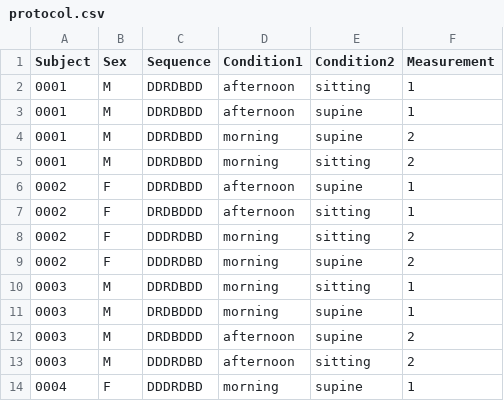
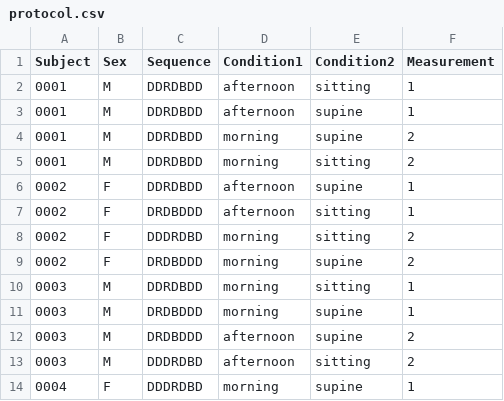
Before and after one commit to germangh/batman, a CSV file: +pupillator/protocol.csv, drawn as a sheet; only a part is shown.

Commit message:
EHN: Better consistency between HRV, PVT and PD feature extraction
* The three types of features were sometimes using inconsistent
  feature names and feature values.

* The main_ scripts work also when running them at nin389

```diff
--- a/+pupillator/protocol.csv
+++ b/+pupillator/protocol.csv
@@ -8,3 +8,3 @@ Subject,Sex,Sequence,Condition1,Condition2,Measurement
 0002,F,DDDRDBD,morning,sitting,2
-0002,F,DDDRDBD,morning,supine,2
+0002,F,DRDBDDD,morning,supine,2
 0003,M,DDRDBDD,morning,sitting,1
```
Also changed, not shown: 9 other files.
